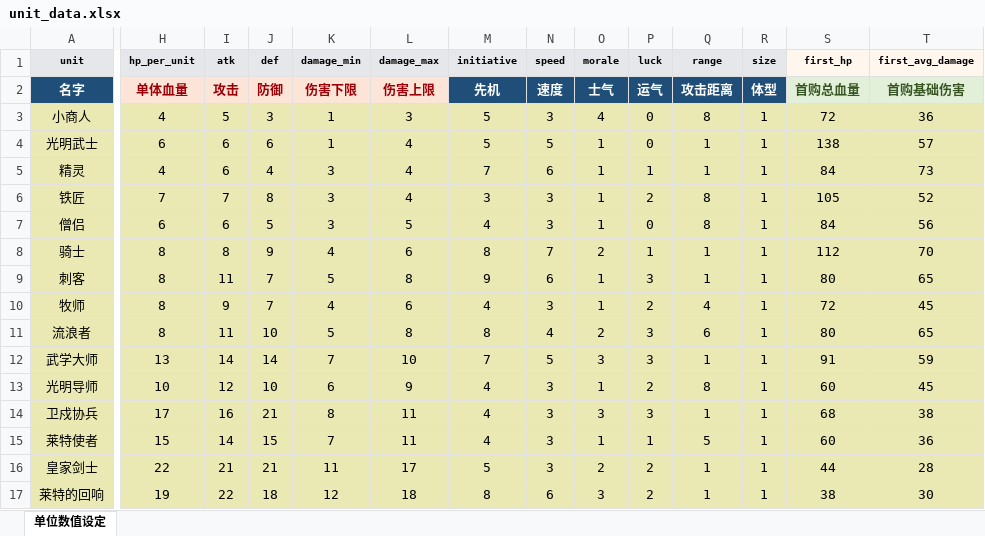
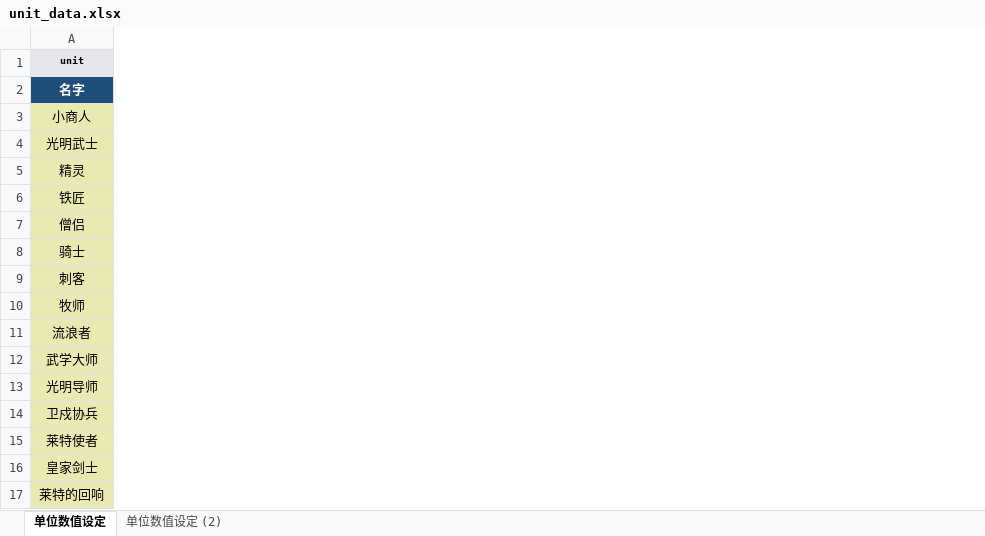
Before and after one commit to fuooock-sketch/prophecy-century-Unity, an Excel workbook: docs/excel/unit_data.xlsx, sheet 单位数值设定, drawn as a sheet; only a part is shown, gaps mark what is left out; values as stored, in another font and other column widths than the file's, no borders; the diff covers the shown part only; the diff names each change by its address in the sheet, - before the commit and + after, or states it on an @@ line.

Commit message:
fix: align unit skill triggers and battle markers

```diff
--- a/docs/excel/unit_data.xlsx (sheet 单位数值设定)
+++ b/docs/excel/unit_data.xlsx (sheet 单位数值设定)
+sheet tab: 单位数值设定 (2)
@@ column H (hp_per_unit) hidden, rows 2-17: 单体血量 | 4 | 6 | 4 | 7 | 6 | 8 | 8 | 8 | 8 | 13 | 10 | 17 | 15 | 22 | 19 @@
@@ column I (atk) hidden, rows 2-17: 攻击 | 5 | 6 | 6 | 7 | 6 | 8 | 11 | 9 | 11 | 14 | 12 | 16 | 14 | 21 | 22 @@
@@ column J (def) hidden, rows 2-17: 防御 | 3 | 6 | 4 | 8 | 5 | 9 | 7 | 7 | 10 | 14 | 10 | 21 | 15 | 21 | 18 @@
@@ column K (damage_min) hidden, rows 2-17: 伤害下限 | 1 | 1 | 3 | 3 | 3 | 4 | 5 | 4 | 5 | 7 | 6 | 8 | 7 | 11 | 12 @@
@@ column L (damage_max) hidden, rows 2-17: 伤害上限 | 3 | 4 | 4 | 4 | 5 | 6 | 8 | 6 | 8 | 10 | 9 | 11 | 11 | 17 | 18 @@
@@ column M (initiative) hidden, rows 2-17: 先机 | 5 | 5 | 7 | 3 | 4 | 8 | 9 | 4 | 8 | 7 | 4 | 4 | 4 | 5 | 8 @@
@@ column N (speed) hidden, rows 2-17: 速度 | 3 | 5 | 6 | 3 | 3 | 7 | 6 | 3 | 4 | 5 | 3 | 3 | 3 | 3 | 6 @@
@@ column O (morale) hidden, rows 2-17: 士气 | 4 | 1 | 1 | 1 | 1 | 2 | 1 | 1 | 2 | 3 | 1 | 3 | 1 | 2 | 3 @@
@@ column P (luck) hidden, rows 2-17: 运气 | 0 | 0 | 1 | 2 | 0 | 1 | 3 | 2 | 3 | 3 | 2 | 3 | 1 | 2 | 2 @@
@@ column Q (range) hidden, rows 2-17: 攻击距离 | 8 | 1 | 1 | 8 | 8 | 1 | 1 | 4 | 6 | 1 | 8 | 1 | 5 | 1 | 1 @@
@@ column R (size) hidden, rows 2-17: 体型 | 1 | 1 | 1 | 1 | 1 | 1 | 1 | 1 | 1 | 1 | 1 | 1 | 1 | 1 | 1 @@
@@ column S (first_hp) hidden, rows 2-17: 首购总血量 | 72 | 138 | 84 | 105 | 84 | 112 | 80 | 72 | 80 | 91 | 60 | 68 | 60 | 44 | 38 @@
@@ column T (first_avg_damage) hidden, rows 2-17: 首购基础伤害 | 36 | 57 | 73 | 52 | 56 | 70 | 65 | 45 | 65 | 59 | 45 | 38 | 36 | 28 | 30 @@
```
Also changed, not shown: 6 edited cells and cell formats elsewhere in this sheet, 8 other files.
